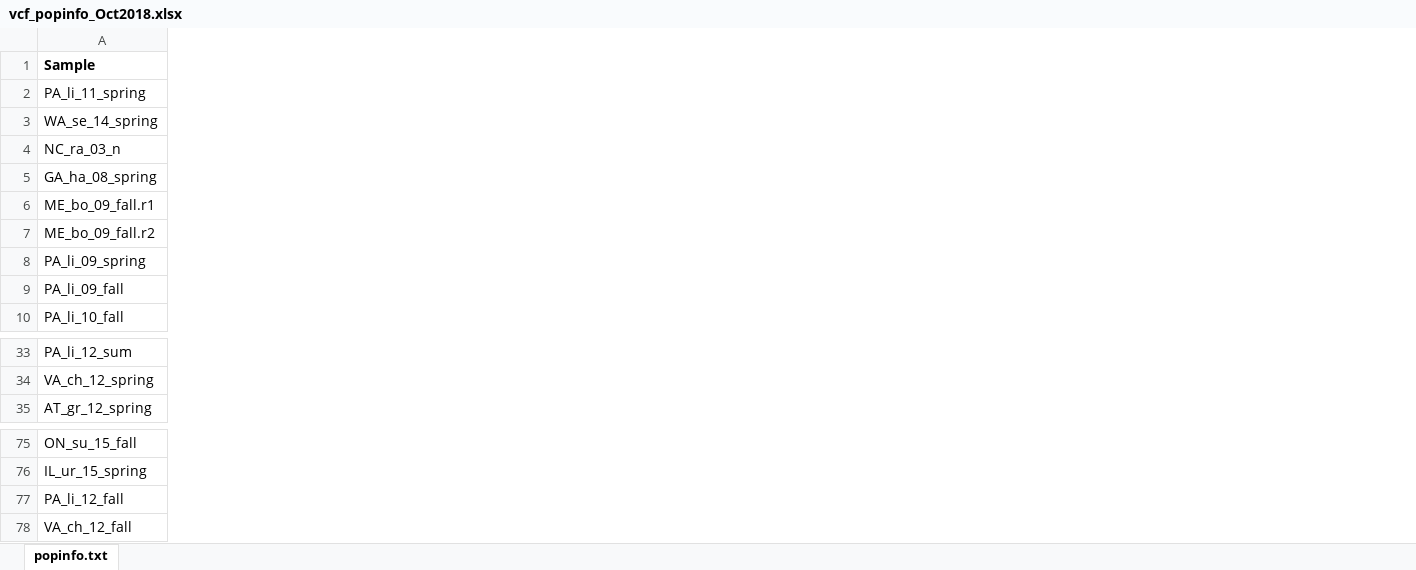
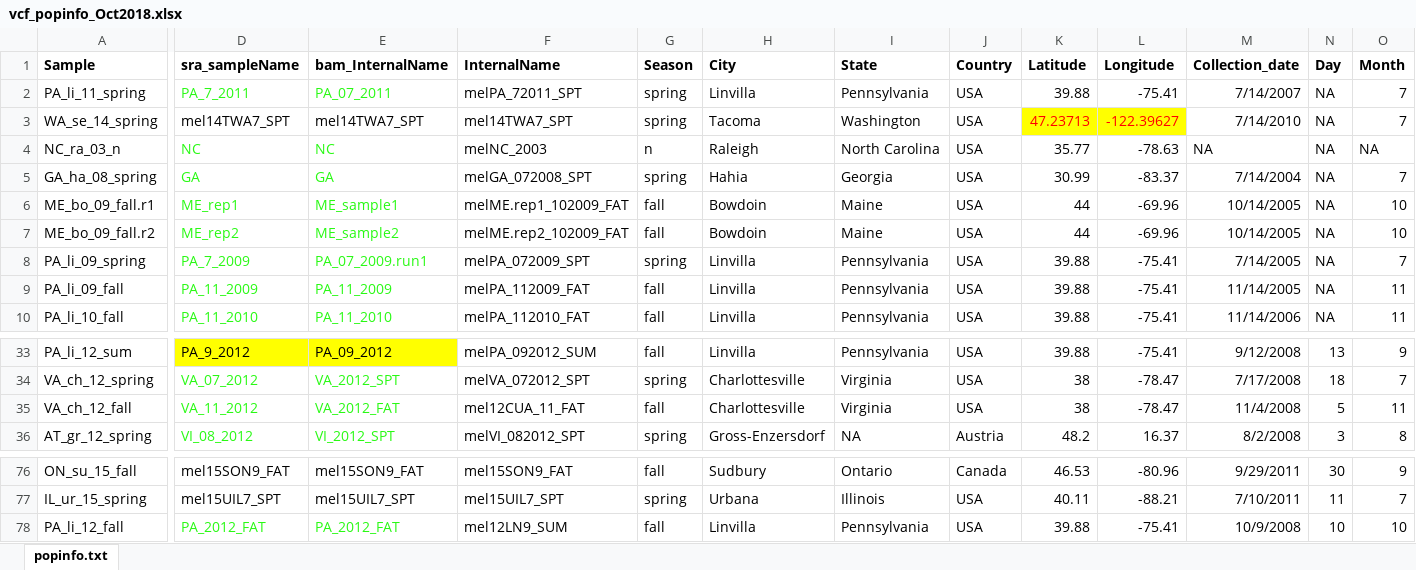
Before and after one commit to vitorpavinato/AglyPoolseq, an Excel workbook: populationInfo/vcf_popinfo_Oct2018.xlsx, sheet popinfo.txt, drawn as a sheet; only a part is shown, gaps mark what is left out; values as stored, in another font and other column widths than the file's, no borders; removed rows and columns are numbered as before the commit, all else as after; rows hold the shown columns only; the diff covers the shown part only; the diff names each change by its address in the sheet, - before the commit and + after, or states it on an @@ line.

Commit message:
drosRTEC sample info

```diff
--- a/populationInfo/vcf_popinfo_Oct2018.xlsx (sheet popinfo.txt)
+++ b/populationInfo/vcf_popinfo_Oct2018.xlsx (sheet popinfo.txt)
@@ column D (sra_sampleName) unhidden, rows 2-10: PA_7_2011 | mel14TWA7_SPT | NC | GA | ME_rep1 | ME_rep2 | PA_7_2009 | PA_11_2009 | PA_11_2010; rows 33-34: PA_9_2012 | VA_07_2012; row 36: VI_08_2012; rows 76-78: mel15SON9_FAT | mel15UIL7_SPT | PA_2012_FAT @@
@@ column E (bam_InternalName) unhidden, rows 2-10: PA_07_2011 | mel14TWA7_SPT | NC | GA | ME_sample1 | ME_sample2 | PA_07_2009.run1 | PA_11_2009 | PA_11_2010; rows 33-34: PA_09_2012 | VA_2012_SPT; row 36: VI_2012_SPT; rows 76-78: mel15SON9_FAT | mel15UIL7_SPT | PA_2012_FAT @@
@@ column F (InternalName) unhidden, rows 2-10: melPA_72011_SPT | mel14TWA7_SPT | melNC_2003 | melGA_072008_SPT | melME.rep1_102009_FAT | melME.rep2_102009_FAT | melPA_072009_SPT | melPA_112009_FAT | melPA_112010_FAT; rows 33-34: melPA_092012_SUM | melVA_072012_SPT; row 36: melVI_082012_SPT; rows 76-78: mel15SON9_FAT | mel15UIL7_SPT | mel12LN9_SUM @@
@@ column G (Season) unhidden, rows 2-10: spring | spring | n | spring | fall | fall | spring | fall | fall; rows 33-34: fall | spring; row 36: spring; rows 76-78: fall | spring | fall @@
@@ column H (City) unhidden, rows 2-10: Linvilla | Tacoma | Raleigh | Hahia | Bowdoin | Bowdoin | Linvilla | Linvilla | Linvilla; rows 33-34: Linvilla | Charlottesville; row 36: Gross-Enzersdorf; rows 76-78: Sudbury | Urbana | Linvilla @@
@@ column I (State) unhidden, rows 2-10: Pennsylvania | Washington | North Carolina | Georgia | Maine | Maine | Pennsylvania | Pennsylvania | Pennsylvania; rows 33-34: Pennsylvania | Virginia; row 36: NA; rows 76-78: Ontario | Illinois | Pennsylvania @@
@@ column J (Country) unhidden, rows 2-10: all USA; rows 33-34: USA | USA; row 36: Austria; rows 76-78: Canada | USA | USA @@
@@ column K (Latitude) unhidden, rows 2-10: 39.88 | 47.23713 | 35.77 | 30.99 | 44 | 44 | 39.88 | 39.88 | 39.88; rows 33-34: 39.88 | 38; row 36: 48.2; rows 76-78: 46.53 | 40.11 | 39.88 @@
@@ column L (Longitude) unhidden, rows 2-10: -75.41 | -122.39627 | -78.63 | -83.37 | -69.96 | -69.96 | -75.41 | -75.41 | -75.41; rows 33-34: -75.41 | -78.47; row 36: 16.37; rows 76-78: -80.96 | -88.21 | -75.41 @@
@@ column M (Collection_date) unhidden, rows 2-10: 7/14/2007 | 7/14/2010 | NA | 7/14/2004 | 10/14/2005 | 10/14/2005 | 7/14/2005 | 11/14/2005 | 11/14/2006; rows 33-34: 9/12/2008 | 7/17/2008; row 36: 8/2/2008; rows 76-78: 9/29/2011 | 7/10/2011 | 10/9/2008 @@
@@ column N (Day) unhidden, rows 2-10: all NA; rows 33-34: 13 | 18; row 36: 3; rows 76-78: 30 | 11 | 10 @@
@@ column O (Month) unhidden, rows 2-10: 7 | 7 | NA | 7 | 10 | 10 | 7 | 11 | 11; rows 33-34: 9 | 7; row 36: 8; rows 76-78: 9 | 7 | 10 @@
+row 35: VA_ch_12_fall | VA_11_2012 | VA_2012_FAT | mel12CUA_11_FAT | fall | Charlottesville | Virginia | USA | 38 | -78.47 | 11/4/2008 | 5 | 11
-row 78: VA_ch_12_fall
```
Also changed, not shown: 12 added columns elsewhere in this sheet, hidden cells, 3 other files.
